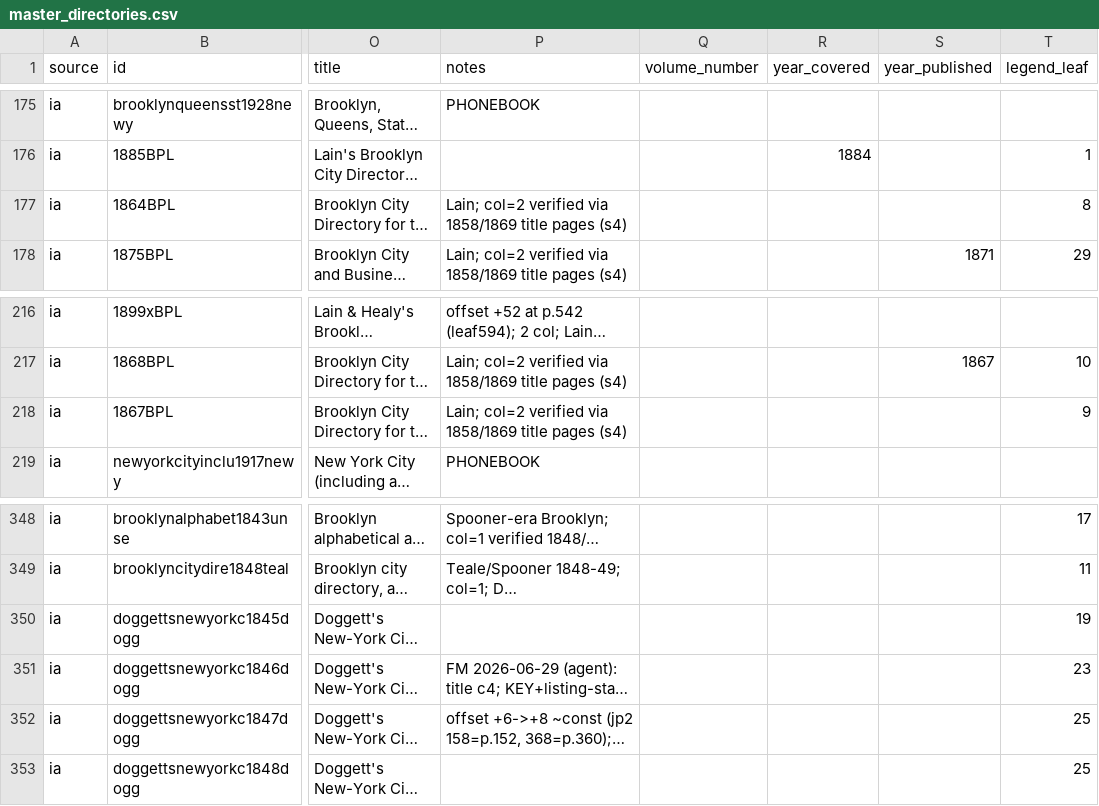
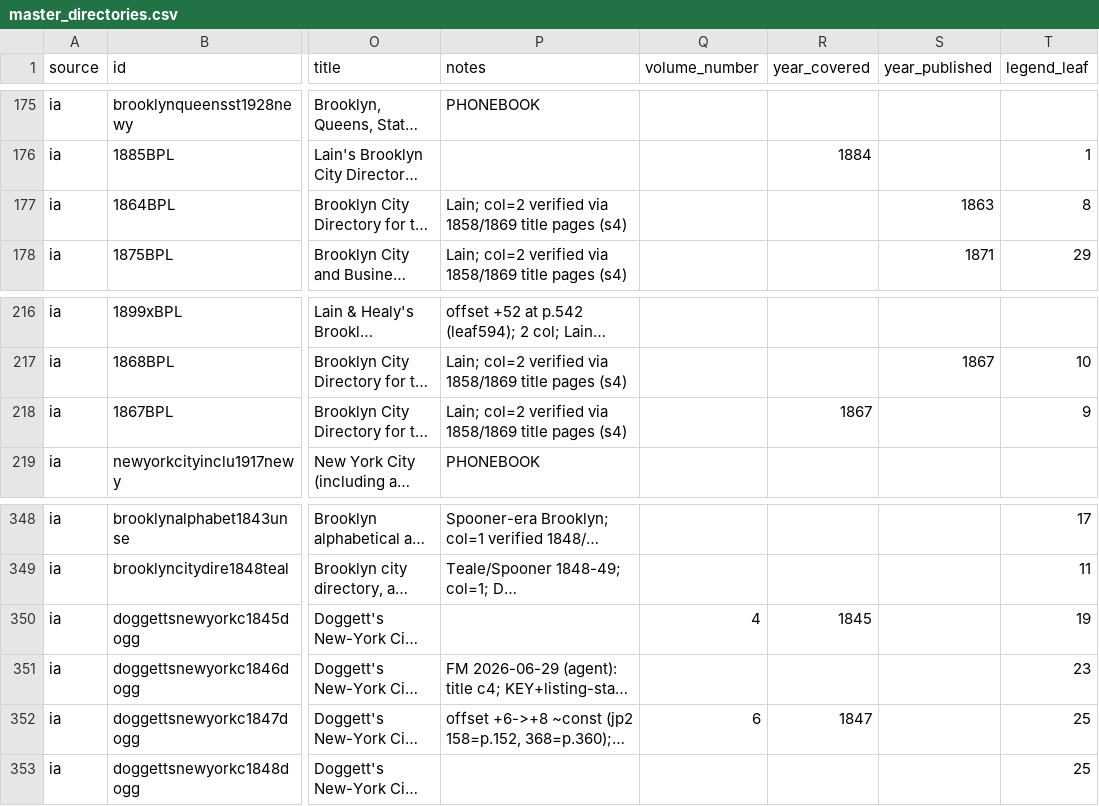
Before and after one commit to hadro/city-directory-extraction, a CSV file: data_prep/master_directories.csv, drawn as a sheet; only a part is shown, gaps mark what is left out; long unchanged cells end in …; the diff names each change by its address in the sheet, - before the commit and + after, or states it on an @@ line.

```diff
--- a/data_prep/master_directories.csv
+++ b/data_prep/master_directories.csv
-S177 (year_published): (empty)
+S177 (year_published): 1863
-R218 (year_covered): (empty)
+R218 (year_covered): 1867
-Q350 (volume_number): (empty)
+Q350 (volume_number): 4
-R350 (year_covered): (empty)
+R350 (year_covered): 1845
-Q352 (volume_number): (empty)
+Q352 (volume_number): 6
-R352 (year_covered): (empty)
+R352 (year_covered): 1847
```
Also changed, not shown: 5 other files.
